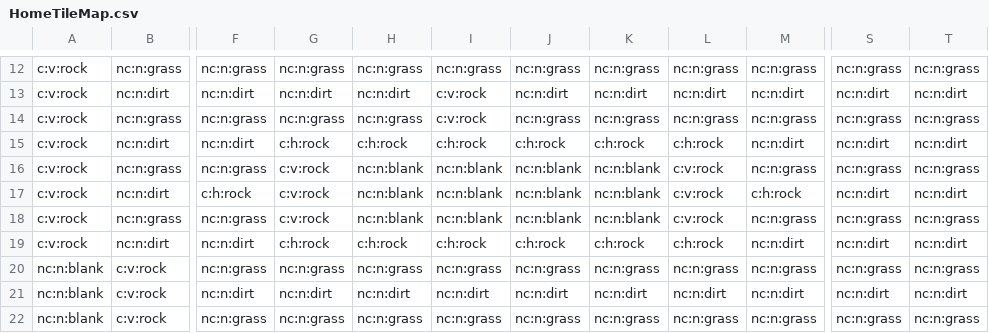
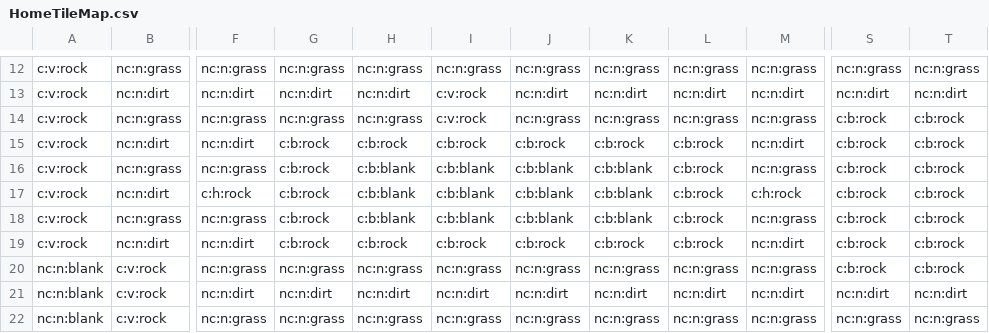
Before and after one commit to DevByColton/TileMapConverter, a CSV file: TileMapConverter/CsvFiles/HomeTileMap.csv, drawn as a sheet; only a part is shown, gaps mark what is left out; the diff covers the shown part only; the diff names each change by its address in the sheet, - before the commit and + after, or states it on an @@ line.

```diff
--- a/TileMapConverter/CsvFiles/HomeTileMap.csv
+++ b/TileMapConverter/CsvFiles/HomeTileMap.csv
-S14: nc:n:grass
+S14: c:b:rock
-T14: nc:n:grass
+T14: c:b:rock
-G15: c:h:rock
+G15: c:b:rock
-H15: c:h:rock
+H15: c:b:rock
-I15: c:h:rock
+I15: c:b:rock
-J15: c:h:rock
+J15: c:b:rock
-K15: c:h:rock
+K15: c:b:rock
-L15: c:h:rock
+L15: c:b:rock
-S15: nc:n:dirt
+S15: c:b:rock
-T15: nc:n:dirt
+T15: c:b:rock
-G16:G18: c:v:rock
+G16:G18: c:b:rock
-H16:H18: nc:n:blank
+H16:H18: c:b:blank
-I16:I18: nc:n:blank
+I16:I18: c:b:blank
-J16:J18: nc:n:blank
+J16:J18: c:b:blank
-K16:K18: nc:n:blank
+K16:K18: c:b:blank
-L16:L18: c:v:rock
+L16:L18: c:b:rock
-S16: nc:n:grass
+S16: c:b:rock
-T16: nc:n:grass
+T16: c:b:rock
-S17: nc:n:dirt
+S17: c:b:rock
-T17: nc:n:dirt
+T17: c:b:rock
-S18: nc:n:grass
+S18: c:b:rock
-T18: nc:n:grass
+T18: c:b:rock
-G19: c:h:rock
+G19: c:b:rock
-H19: c:h:rock
+H19: c:b:rock
-I19: c:h:rock
+I19: c:b:rock
-J19: c:h:rock
+J19: c:b:rock
-K19: c:h:rock
+K19: c:b:rock
-L19: c:h:rock
+L19: c:b:rock
-S19: nc:n:dirt
+S19: c:b:rock
-T19: nc:n:dirt
+T19: c:b:rock
-S20: nc:n:grass
+S20: c:b:rock
-T20: nc:n:grass
+T20: c:b:rock
```
Also changed, not shown: 4 edited cells elsewhere in this file, 4 other files.
